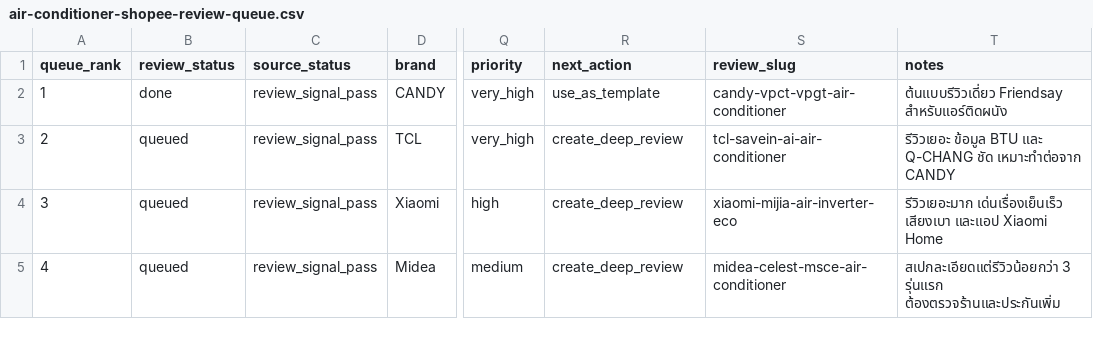
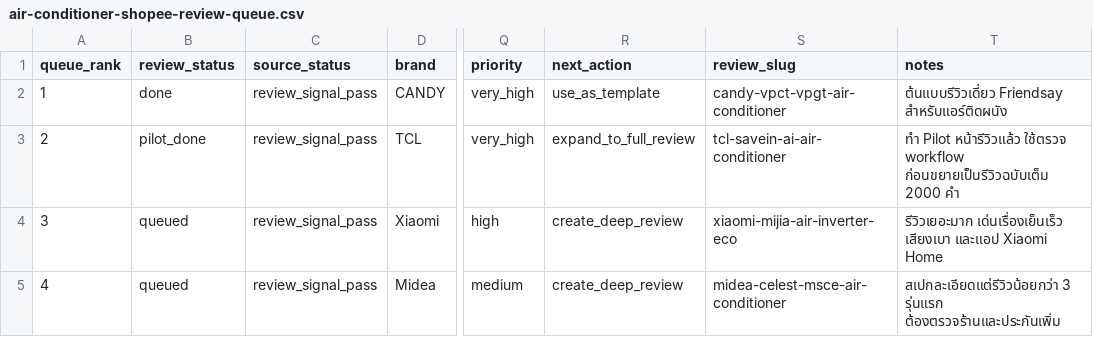
Before and after one commit to chatoccmed/friendsay, a CSV file: docs/air-conditioner-shopee-review-queue.csv, drawn as a sheet; only a part is shown, gaps mark what is left out; the diff names each change by its address in the sheet, - before the commit and + after, or states it on an @@ line.

Commit message:
Add TCL air conditioner pilot review

```diff
--- a/docs/air-conditioner-shopee-review-queue.csv
+++ b/docs/air-conditioner-shopee-review-queue.csv
-B3 (review_status): queued
+B3 (review_status): pilot_done
-R3 (next_action): create_deep_review
+R3 (next_action): expand_to_full_review
-T3 (notes): รีวิวเยอะ ข้อมูล BTU และ Q-CHANG ชัด เหมาะทำต่อจาก CANDY
+T3 (notes): ทำ Pilot หน้ารีวิวแล้ว ใช้ตรวจ workflow ก่อนขยายเป็นรีวิวฉบับเต็ม 2000 คำ
```
Also changed, not shown: 6 other files.
